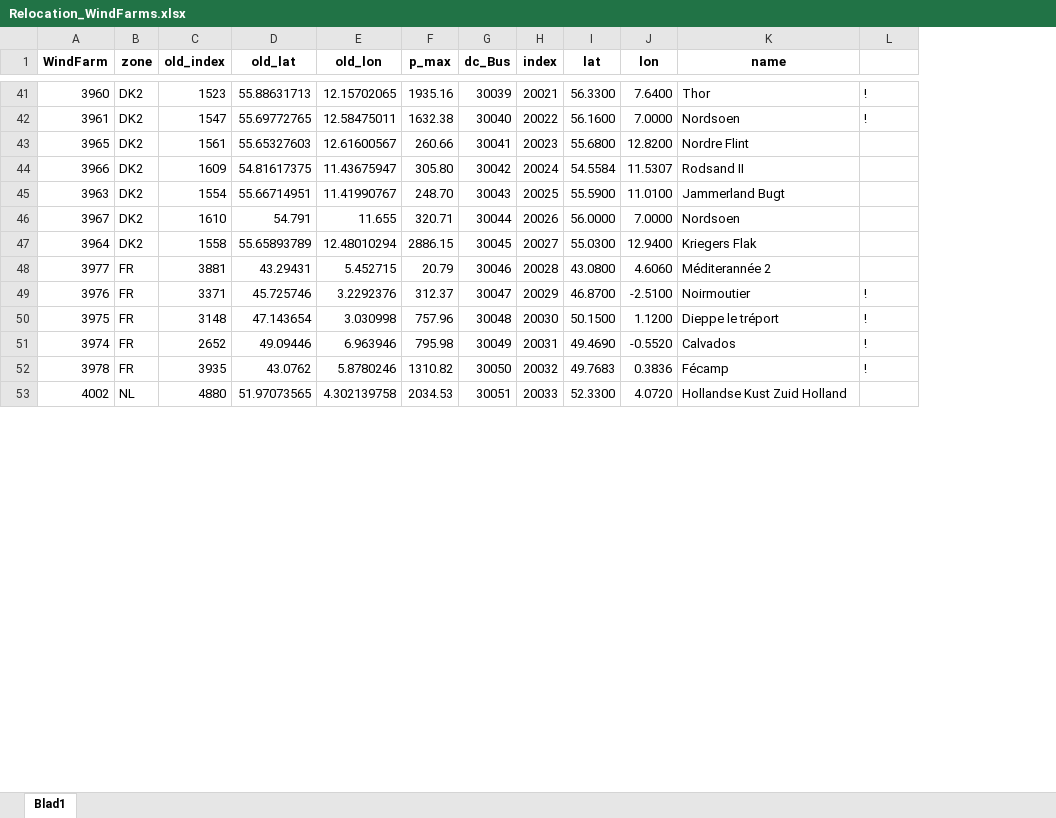
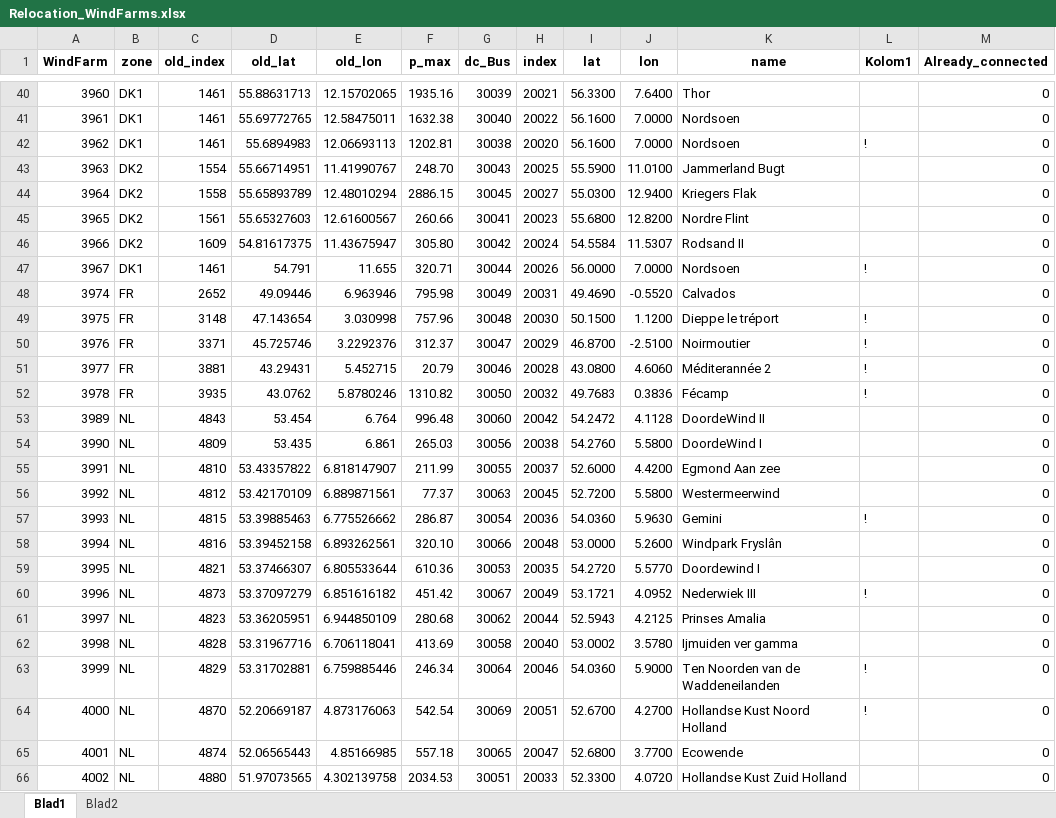
Before and after one commit to tomschoolmeesters/EU_grid_operations_thesis, an Excel workbook: data_sources/Relocation_WindFarms.xlsx, sheet Blad1, drawn as a sheet; only a part is shown, gaps mark what is left out; values as stored, in another font and other column widths than the file's, no borders; table styles not drawn; removed rows and columns are numbered as before the commit, all else as after; the diff covers the shown part only; the diff names each change by its address in the sheet, - before the commit and + after, or states it on an @@ line.

```diff
--- a/data_sources/Relocation_WindFarms.xlsx (sheet Blad1)
+++ b/data_sources/Relocation_WindFarms.xlsx (sheet Blad1)
+sheet tab: Blad2
+column M (Already_connected), rows 40-41: 0 | 0; rows 45-47: all 0; row 50: 0; row 52: 0; row 66: 0
-L1: (empty)
+L1: Kolom1
-B40:B41 (zone): DK2
+B40:B41 (zone): DK1
-C40 (old_index): 1523
+C40 (old_index): 1461
-L40:L41 (Kolom1): !
+L40:L41 (Kolom1): (empty)
-C41 (old_index): 1547
+C41 (old_index): 1461
+row 42: 3962 | DK1 | 1461 | 55.6894983 | 12.06693113 | 1202.81 | 30038 | 20020 | 56.1600 | 7.0000 | Nordsoen | ! | 0
@@ row 45 moved to row 43: 3963 @@
@@ row 47 moved to row 44: 3964 @@
-B47 (zone): DK2
+B47 (zone): DK1
-C47 (old_index): 1610
+C47 (old_index): 1461
-L47 (Kolom1): (empty)
+L47 (Kolom1): !
-row 48: 3977 | FR | 3881 | 43.29431 | 5.452715 | 20.79 | 30046 | 20028 | 43.0800 | 4.6060 | Méditerannée 2
+row 48: 3974 | FR | 2652 | 49.09446 | 6.963946 | 795.98 | 30049 | 20031 | 49.4690 | -0.5520 | Calvados |  | 0
@@ row 50 moved to row 49: 3975 @@
-row 51: 3974 | FR | 2652 | 49.09446 | 6.963946 | 795.98 | 30049 | 20031 | 49.4690 | -0.5520 | Calvados | !
+row 51: 3977 | FR | 3881 | 43.29431 | 5.452715 | 20.79 | 30046 | 20028 | 43.0800 | 4.6060 | Méditerannée 2 | ! | 0
+row 53: 3989 | NL | 4843 | 53.454 | 6.764 | 996.48 | 30060 | 20042 | 54.2472 | 4.1128 | DoordeWind II |  | 0
@@ row 58 moved to row 54: 3990 @@
+row 55: 3991 | NL | 4810 | 53.43357822 | 6.818147907 | 211.99 | 30055 | 20037 | 52.6000 | 4.4200 | Egmond Aan zee |  | 0
@@ row 65 moved to row 56: 3992 @@
+row 57: 3993 | NL | 4815 | 53.39885463 | 6.775526662 | 286.87 | 30054 | 20036 | 54.0360 | 5.9630 | Gemini | ! | 0
+row 58: 3994 | NL | 4816 | 53.39452158 | 6.893262561 | 320.10 | 30066 | 20048 | 53.0000 | 5.2600 | Windpark Fryslân |  | 0
@@ row 55 moved to row 59: 3995 @@
+row 60: 3996 | NL | 4873 | 53.37097279 | 6.851616182 | 451.42 | 30067 | 20049 | 53.1721 | 4.0952 | Nederwiek III | ! | 0
+row 61: 3997 | NL | 4823 | 53.36205951 | 6.944850109 | 280.68 | 30062 | 20044 | 52.5943 | 4.2125 | Prinses Amalia |  | 0
+row 62: 3998 | NL | 4828 | 53.31967716 | 6.706118041 | 413.69 | 30058 | 20040 | 53.0002 | 3.5780 | Ijmuiden ver gamma |  | 0
+row 63: 3999 | NL | 4829 | 53.31702881 | 6.759885446 | 246.34 | 30064 | 20046 | 54.0360 | 5.9000 | Ten Noorden van de Waddeneilanden | ! | 0
+row 64: 4000 | NL | 4870 | 52.20669187 | 4.873176063 | 542.54 | 30069 | 20051 | 52.6700 | 4.2700 | Hollandse Kust Noord Holland | ! | 0
@@ row 67 moved to row 65: 4001 @@
```
Also changed, not shown: 4 added rows, 14 removed rows and 43 moved rows elsewhere in this sheet, 41 other files.
